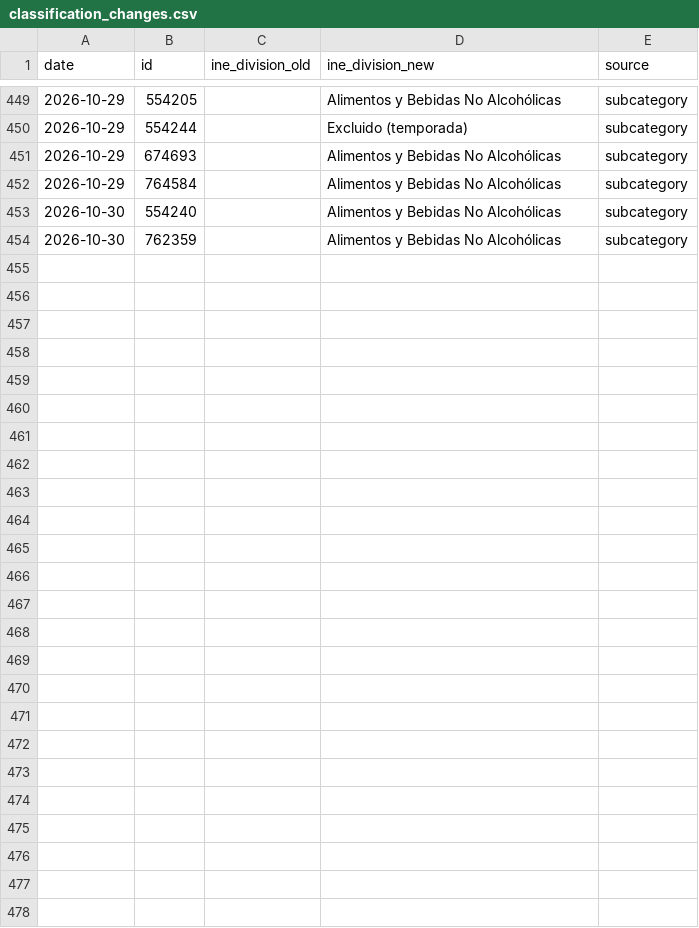
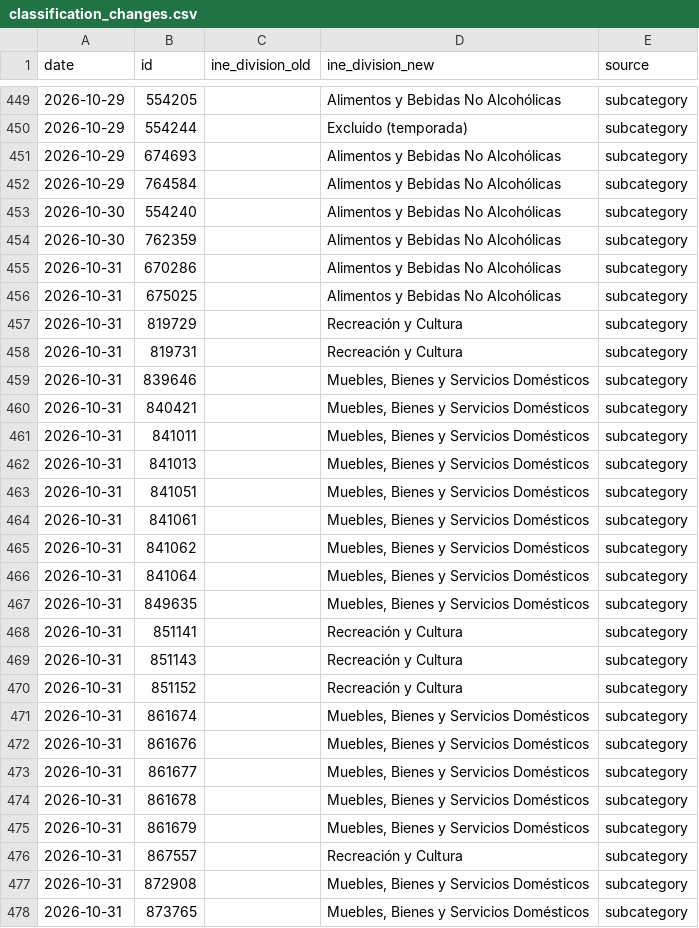
Before and after one commit to thomasriveros/robust-cpi-bolivia, a CSV file: mappings/ccif/classification_changes.csv, drawn as a sheet; only a part is shown, gaps mark what is left out.

```diff
--- a/mappings/ccif/classification_changes.csv
+++ b/mappings/ccif/classification_changes.csv
@@ -454 +454,25 @@ date,id,ine_division_old,ine_division_new,source
 2026-10-30,762359,,Alimentos y Bebidas No Alcohólicas,subcategory
+2026-10-31,670286,,Alimentos y Bebidas No Alcohólicas,subcategory
+2026-10-31,675025,,Alimentos y Bebidas No Alcohólicas,subcategory
+2026-10-31,819729,,Recreación y Cultura,subcategory
+2026-10-31,819731,,Recreación y Cultura,subcategory
+2026-10-31,839646,,"Muebles, Bienes y Servicios Domésticos",subcategory
+2026-10-31,840421,,"Muebles, Bienes y Servicios Domésticos",subcategory
+2026-10-31,841011,,"Muebles, Bienes y Servicios Domésticos",subcategory
+2026-10-31,841013,,"Muebles, Bienes y Servicios Domésticos",subcategory
+2026-10-31,841051,,"Muebles, Bienes y Servicios Domésticos",subcategory
+2026-10-31,841061,,"Muebles, Bienes y Servicios Domésticos",subcategory
+2026-10-31,841062,,"Muebles, Bienes y Servicios Domésticos",subcategory
+2026-10-31,841064,,"Muebles, Bienes y Servicios Domésticos",subcategory
+2026-10-31,849635,,"Muebles, Bienes y Servicios Domésticos",subcategory
+2026-10-31,851141,,Recreación y Cultura,subcategory
+2026-10-31,851143,,Recreación y Cultura,subcategory
+2026-10-31,851152,,Recreación y Cultura,subcategory
+2026-10-31,861674,,"Muebles, Bienes y Servicios Domésticos",subcategory
+2026-10-31,861676,,"Muebles, Bienes y Servicios Domésticos",subcategory
+2026-10-31,861677,,"Muebles, Bienes y Servicios Domésticos",subcategory
+2026-10-31,861678,,"Muebles, Bienes y Servicios Domésticos",subcategory
+2026-10-31,861679,,"Muebles, Bienes y Servicios Domésticos",subcategory
+2026-10-31,867557,,Recreación y Cultura,subcategory
+2026-10-31,872908,,"Muebles, Bienes y Servicios Domésticos",subcategory
+2026-10-31,873765,,"Muebles, Bienes y Servicios Domésticos",subcategory
```
Also changed, not shown: results/core4/cochabamba/core4_tracker_results.csv, results/core4/la_paz/core4_tracker_results.csv, 30 other files.
